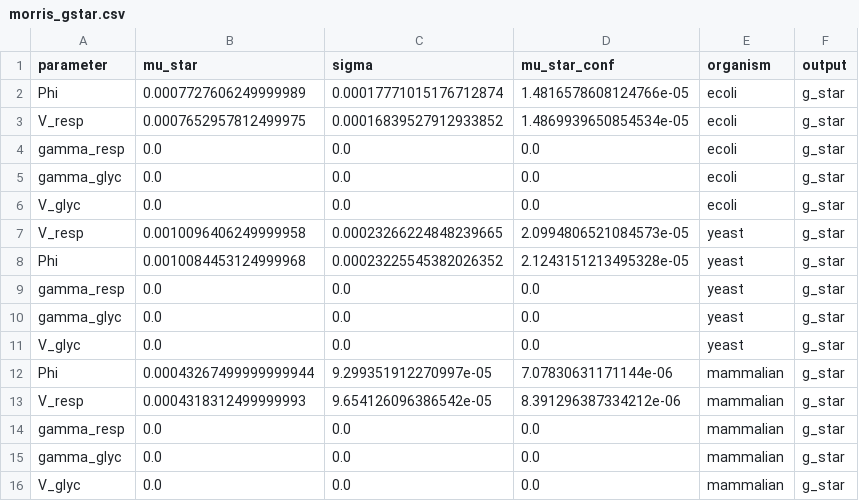
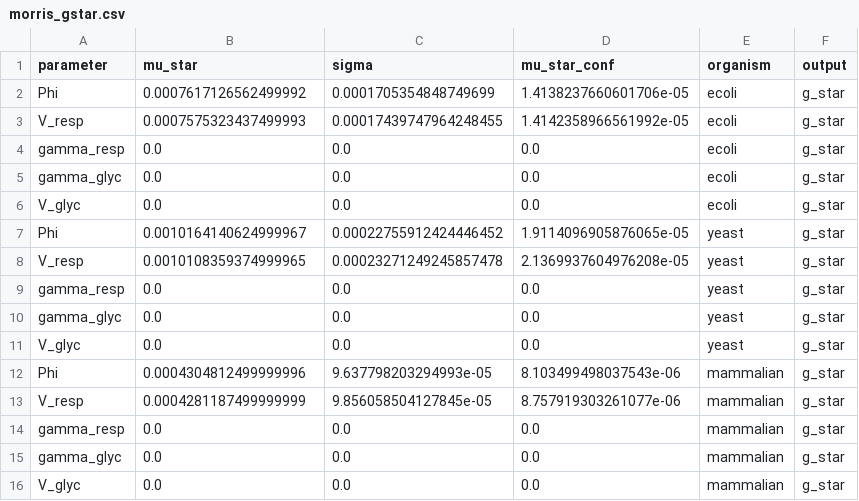
Before and after one commit to reletz/KDS-WarburgEffect, a CSV file: results/morris_gstar.csv, drawn as a sheet.

```diff
--- a/results/morris_gstar.csv
+++ b/results/morris_gstar.csv
@@ -1,4 +1,4 @@
 parameter,mu_star,sigma,mu_star_conf,organism,output
-Phi,0.0007727606249999989,0.00017771015176712874,1.4816578608124766e-05,ecoli,g_star
-V_resp,0.0007652957812499975,0.00016839527912933852,1.4869939650854534e-05,ecoli,g_star
+Phi,0.0007617126562499992,0.0001705354848749699,1.4138237660601706e-05,ecoli,g_star
+V_resp,0.0007575323437499993,0.00017439747964248455,1.4142358966561992e-05,ecoli,g_star
 gamma_resp,0.0,0.0,0.0,ecoli,g_star
@@ -6,4 +6,4 @@ gamma_glyc,0.0,0.0,0.0,ecoli,g_star
 V_glyc,0.0,0.0,0.0,ecoli,g_star
-V_resp,0.0010096406249999958,0.00023266224848239665,2.0994806521084573e-05,yeast,g_star
-Phi,0.0010084453124999968,0.00023225545382026352,2.1243151213495328e-05,yeast,g_star
+Phi,0.0010164140624999967,0.00022755912424446452,1.9114096905876065e-05,yeast,g_star
+V_resp,0.0010108359374999965,0.00023271249245857478,2.1369937604976208e-05,yeast,g_star
 gamma_resp,0.0,0.0,0.0,yeast,g_star
@@ -11,4 +11,4 @@ gamma_glyc,0.0,0.0,0.0,yeast,g_star
 V_glyc,0.0,0.0,0.0,yeast,g_star
-Phi,0.00043267499999999944,9.299351912270997e-05,7.07830631171144e-06,mammalian,g_star
-V_resp,0.0004318312499999993,9.654126096386542e-05,8.391296387334212e-06,mammalian,g_star
+Phi,0.0004304812499999996,9.637798203294993e-05,8.103499498037543e-06,mammalian,g_star
+V_resp,0.0004281187499999999,9.856058504127845e-05,8.757919303261077e-06,mammalian,g_star
 gamma_resp,0.0,0.0,0.0,mammalian,g_star
```
Also changed, not shown: results/morris_margin.csv, results/sobol_gstar.csv, 12 other files.
